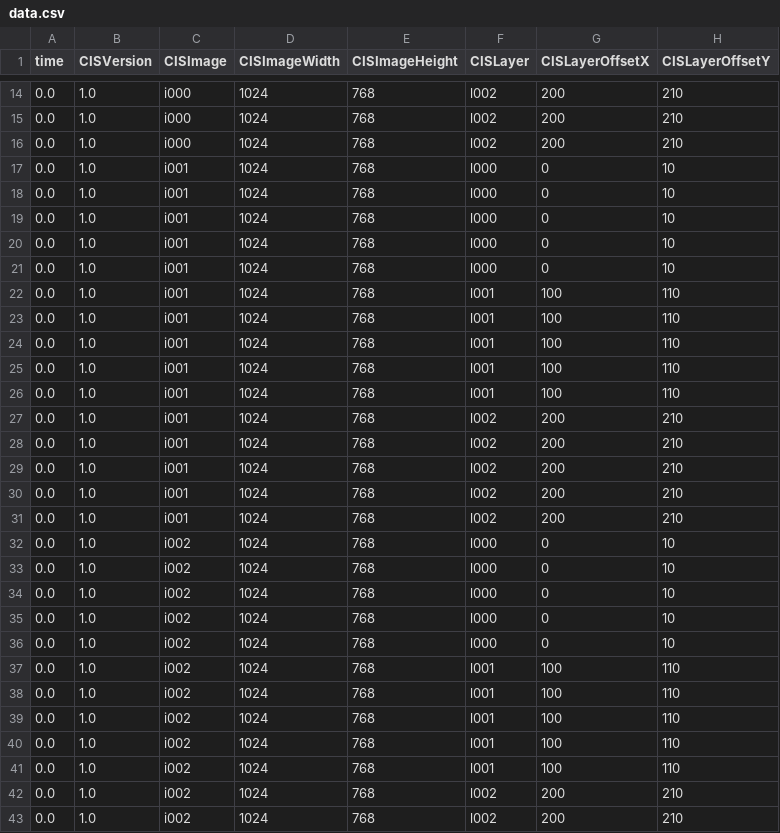
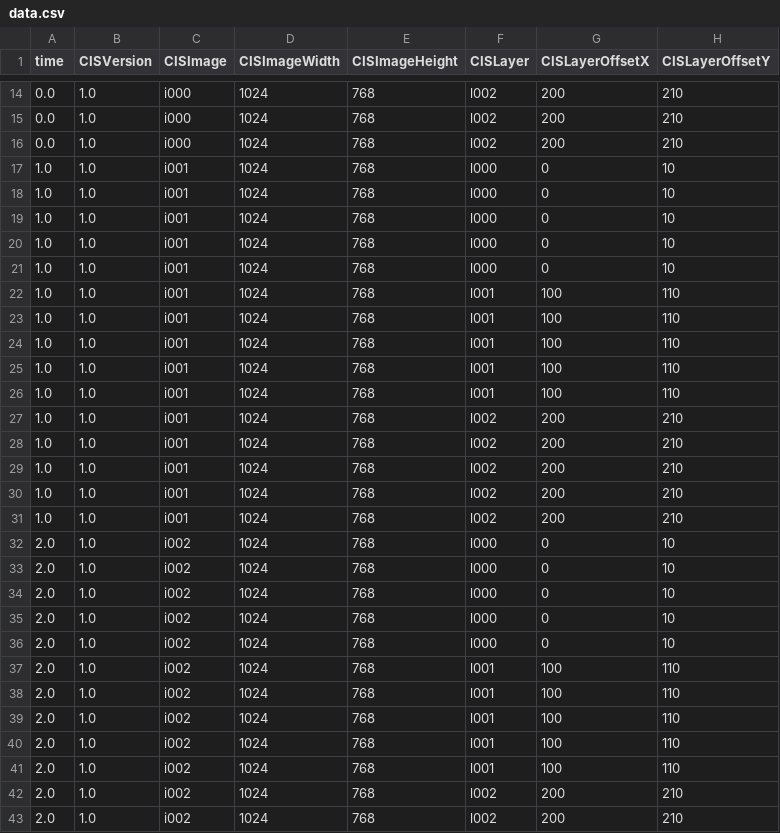
Before and after one commit to cinemascience/cinemasci, a CSV file: testing/data/cis.cdb/data.csv, drawn as a sheet; only a part is shown, gaps mark what is left out; the diff covers the shown part only; the diff names each change by its address in the sheet, - before the commit and + after, or states it on an @@ line.

```diff
--- a/testing/data/cis.cdb/data.csv
+++ b/testing/data/cis.cdb/data.csv
-A17:A31 (time): 0.0
+A17:A31 (time): 1.0
-A32:A43 (time): 0.0
+A32:A43 (time): 2.0
```
Also changed, not shown: 3 edited cells elsewhere in this file, 4 other files.
